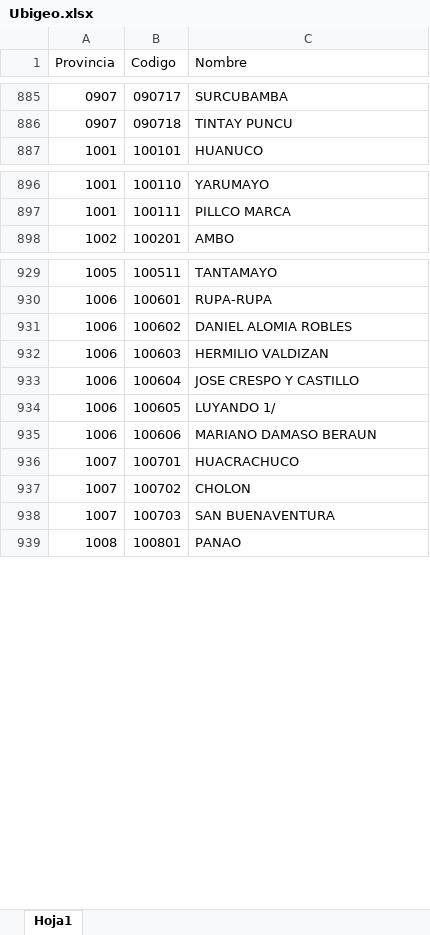
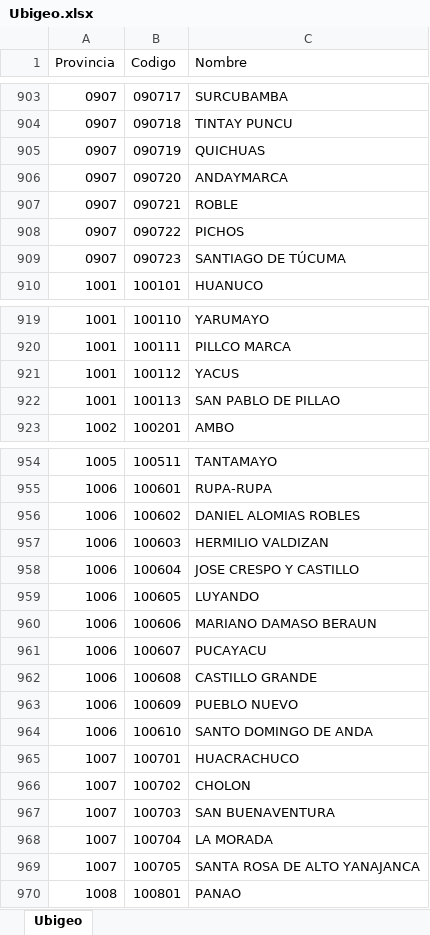
Before and after one commit to hmena1979/sma, an Excel workbook: public/import/Ubigeo.xlsx, sheet Ubigeo, drawn as a sheet; only a part is shown, gaps mark what is left out; values as stored, in another font and other column widths than the file's, no cell formats; addresses are those after the commit; the diff covers the shown part only; the diff names each change by its address in the sheet, - before the commit and + after, or states it on an @@ line.

```diff
--- a/public/import/Ubigeo.xlsx (sheet Ubigeo)
+++ b/public/import/Ubigeo.xlsx (sheet Ubigeo)
-sheet tab: Hoja1
+sheet tab: Ubigeo
+row 905: 0907 | 090719 | QUICHUAS
+row 906: 0907 | 090720 | ANDAYMARCA
+row 907: 0907 | 090721 | ROBLE
+row 908: 0907 | 090722 | PICHOS
+row 909: 0907 | 090723 | SANTIAGO DE TÚCUMA
+row 921: 1001 | 100112 | YACUS
+row 922: 1001 | 100113 | SAN PABLO DE PILLAO
-C956 (Nombre): DANIEL ALOMIA ROBLES
+C956 (Nombre): DANIEL ALOMIAS ROBLES
-C959 (Nombre): LUYANDO 1/
+C959 (Nombre): LUYANDO
+row 961: 1006 | 100607 | PUCAYACU
+row 962: 1006 | 100608 | CASTILLO GRANDE
+row 963: 1006 | 100609 | PUEBLO NUEVO
+row 964: 1006 | 100610 | SANTO DOMINGO DE ANDA
+row 968: 1007 | 100704 | LA MORADA
+row 969: 1007 | 100705 | SANTA ROSA DE ALTO YANAJANCA
```
Also changed, not shown: 29 added rows, 2 removed rows, 46 moved rows and 19 edited cells elsewhere in this sheet, cell formats, public/import/Categorias.xlsx, public/import/Departamento.xlsx, 48 other files.
